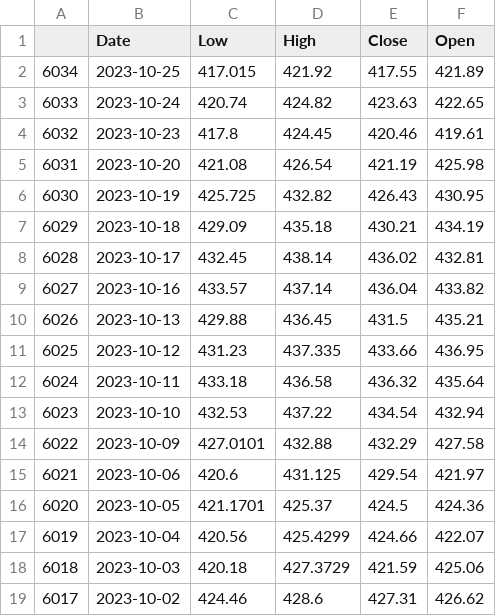
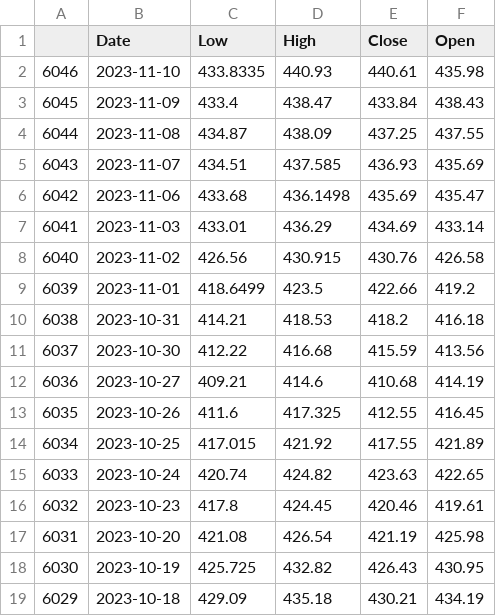
Before and after one commit to steveliu397/stock-ltsm, a CSV file: stock_market_data-SPY.csv, drawn as a sheet; only a part is shown; the shorter side is filled out with more unchanged rows.

```diff
--- a/stock_market_data-SPY.csv
+++ b/stock_market_data-SPY.csv
@@ -1,2 +1,14 @@
 ,Date,Low,High,Close,Open
+6046,2023-11-10,433.8335,440.93,440.61,435.98
+6045,2023-11-09,433.4,438.47,433.84,438.43
+6044,2023-11-08,434.87,438.09,437.25,437.55
+6043,2023-11-07,434.51,437.585,436.93,435.69
+6042,2023-11-06,433.68,436.1498,435.69,435.47
+6041,2023-11-03,433.01,436.29,434.69,433.14
+6040,2023-11-02,426.56,430.915,430.76,426.58
+6039,2023-11-01,418.6499,423.5,422.66,419.2
+6038,2023-10-31,414.21,418.53,418.2,416.18
+6037,2023-10-30,412.22,416.68,415.59,413.56
+6036,2023-10-27,409.21,414.6,410.68,414.19
+6035,2023-10-26,411.6,417.325,412.55,416.45
 6034,2023-10-25,417.015,421.92,417.55,421.89
```
Also changed, not shown: 4 other files.
